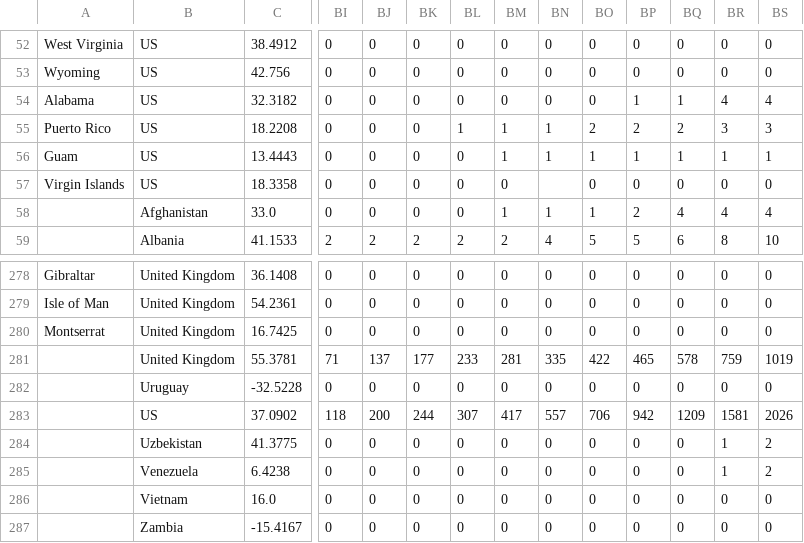
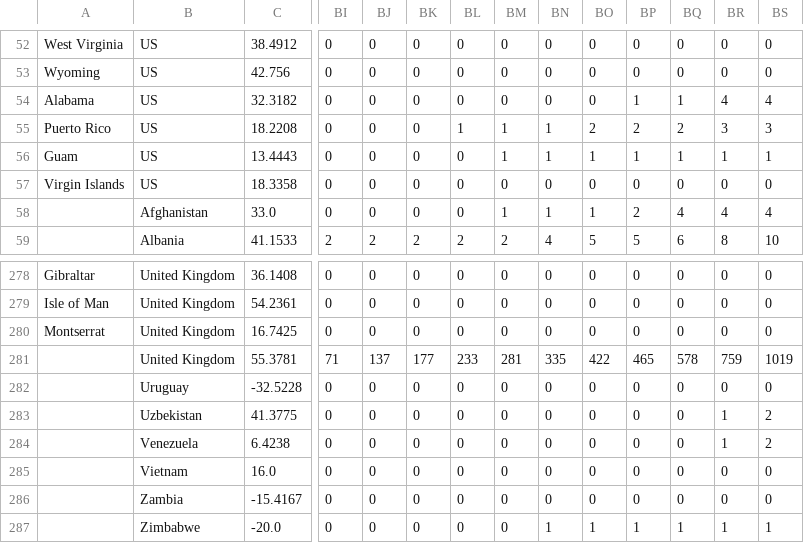
Before and after one commit to ysg00/covid-19, a CSV file: src/data/deaths_timeseries.csv, drawn as a sheet; only a part is shown, gaps mark what is left out; the shorter side is filled out with more unchanged rows; rows hold the shown columns only; the diff names each change by its address in the sheet, - before the commit and + after, or states it on an @@ line.

```diff
--- a/src/data/deaths_timeseries.csv
+++ b/src/data/deaths_timeseries.csv
-BN57: (empty)
+BN57: 0
-row 283:  | US | 37.0902 | 118 | 200 | 244 | 307 | 417 | 557 | 706 | 942 | 1209 | 1581 | 2026
```
Also changed, not shown: src/data/confirmed_timeseries.csv, src/data/recovered_timeseries.csv, 3 other files.
